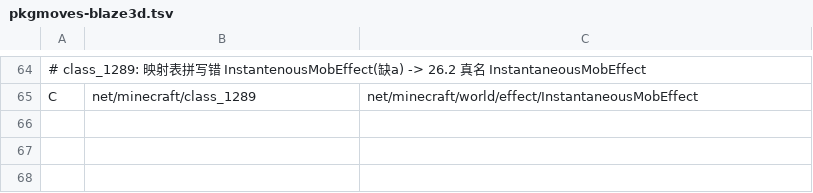
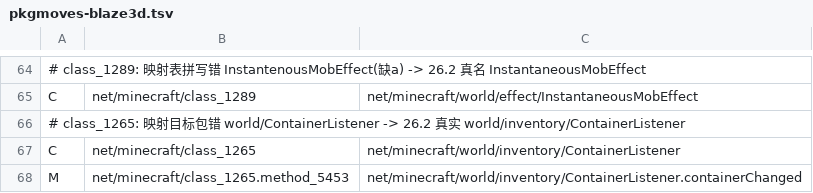
Before and after one commit to dextawa/CenturyBridge, a TSV file: core/tools/pkgmoves-blaze3d.tsv, drawn as a sheet; only a part is shown, gaps mark what is left out; the diff names each change by its address in the sheet, - before the commit and + after, or states it on an @@ line.

```diff
--- a/core/tools/pkgmoves-blaze3d.tsv
+++ b/core/tools/pkgmoves-blaze3d.tsv
+row 66: # class_1265: 映射目标包错 world/ContainerListener -> 26.2 真实 world/inventory/ContainerListener
+row 67: C | net/minecraft/class_1265 | net/minecraft/world/inventory/ContainerListener
+row 68: M | net/minecraft/class_1265.method_5453 | net/minecraft/world/inventory/ContainerListener.containerChanged
```
